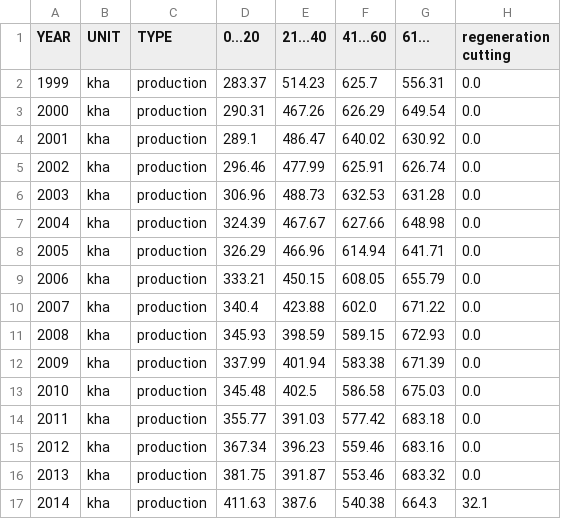
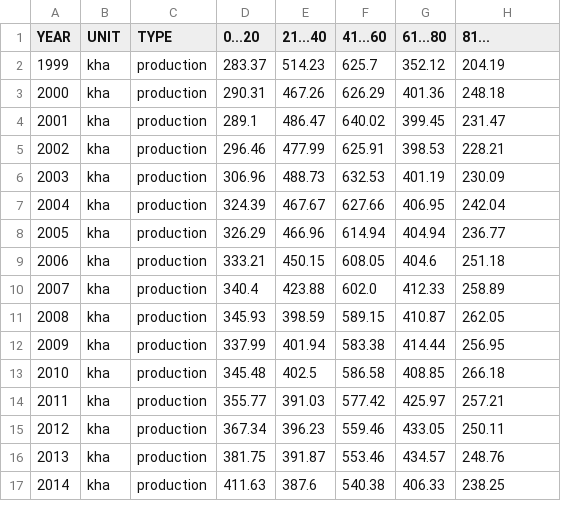
Before and after one commit to martroben/forest_analysis, a CSV file: age_group_trends/data/plot/production_areas.csv, drawn as a sheet; only a part is shown; the diff covers the shown part only.

```diff
--- a/age_group_trends/data/plot/production_areas.csv
+++ b/age_group_trends/data/plot/production_areas.csv
@@ -1,17 +1,17 @@
-YEAR,UNIT,TYPE,0...20,21...40,41...60,61...,regeneration cutting
-1999,kha,production,283.37,514.23,625.7,556.31,0.0
-2000,kha,production,290.31,467.26,626.29,649.54,0.0
-2001,kha,production,289.1,486.47,640.02,630.92,0.0
-2002,kha,production,296.46,477.99,625.91,626.74,0.0
-2003,kha,production,306.96,488.73,632.53,631.28,0.0
-2004,kha,production,324.39,467.67,627.66,648.98,0.0
-2005,kha,production,326.29,466.96,614.94,641.71,0.0
-2006,kha,production,333.21,450.15,608.05,655.79,0.0
-2007,kha,production,340.4,423.88,602.0,671.22,0.0
-2008,kha,production,345.93,398.59,589.15,672.93,0.0
-2009,kha,production,337.99,401.94,583.38,671.39,0.0
-2010,kha,production,345.48,402.5,586.58,675.03,0.0
-2011,kha,production,355.77,391.03,577.42,683.18,0.0
-2012,kha,production,367.34,396.23,559.46,683.16,0.0
-2013,kha,production,381.75,391.87,553.46,683.32,0.0
-2014,kha,production,411.63,387.6,540.38,664.3,32.1
+YEAR,UNIT,TYPE,0...20,21...40,41...60,61...80,81...
+1999,kha,production,283.37,514.23,625.7,352.12,204.19
+2000,kha,production,290.31,467.26,626.29,401.36,248.18
+2001,kha,production,289.1,486.47,640.02,399.45,231.47
+2002,kha,production,296.46,477.99,625.91,398.53,228.21
+2003,kha,production,306.96,488.73,632.53,401.19,230.09
+2004,kha,production,324.39,467.67,627.66,406.95,242.04
+2005,kha,production,326.29,466.96,614.94,404.94,236.77
+2006,kha,production,333.21,450.15,608.05,404.6,251.18
+2007,kha,production,340.4,423.88,602.0,412.33,258.89
+2008,kha,production,345.93,398.59,589.15,410.87,262.05
+2009,kha,production,337.99,401.94,583.38,414.44,256.95
+2010,kha,production,345.48,402.5,586.58,408.85,266.18
+2011,kha,production,355.77,391.03,577.42,425.97,257.21
+2012,kha,production,367.34,396.23,559.46,433.05,250.11
+2013,kha,production,381.75,391.87,553.46,434.57,248.76
+2014,kha,production,411.63,387.6,540.38,406.33,238.25
```
Also changed, not shown: 18 edited cells elsewhere in this file, age_group_trends/data/plot/protected_areas.csv, 5 other files.
